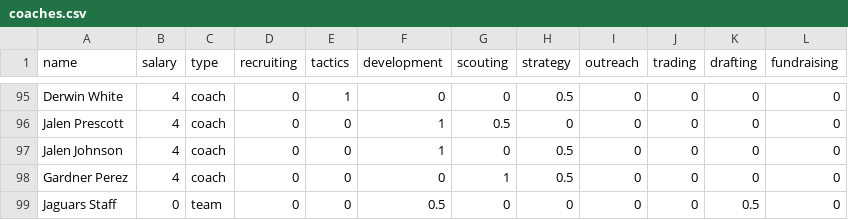
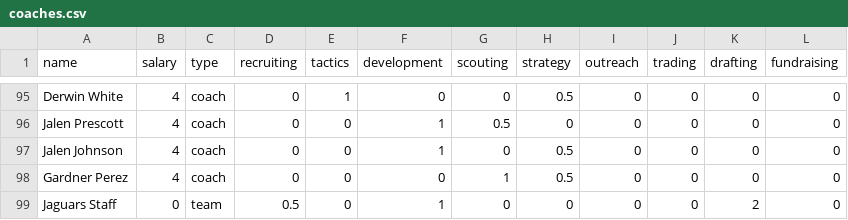
Before and after one commit to arunpalan/footballBG, a CSV file: coaches.csv, drawn as a sheet; only a part is shown, gaps mark what is left out.

```diff
--- a/coaches.csv
+++ b/coaches.csv
@@ -98,2 +98,2 @@ Jalen Johnson,4,coach,0,0,1,0,0.5,0,0,0,0
 Gardner Perez,4,coach,0,0,0,1,0.5,0,0,0,0
-Jaguars Staff,0,team,0,0,0.5,0,0,0,0,0.5,0
+Jaguars Staff,0,team,0.5,0,1,0,0,0,0,2,0
```
Also changed, not shown: 1 other file.
